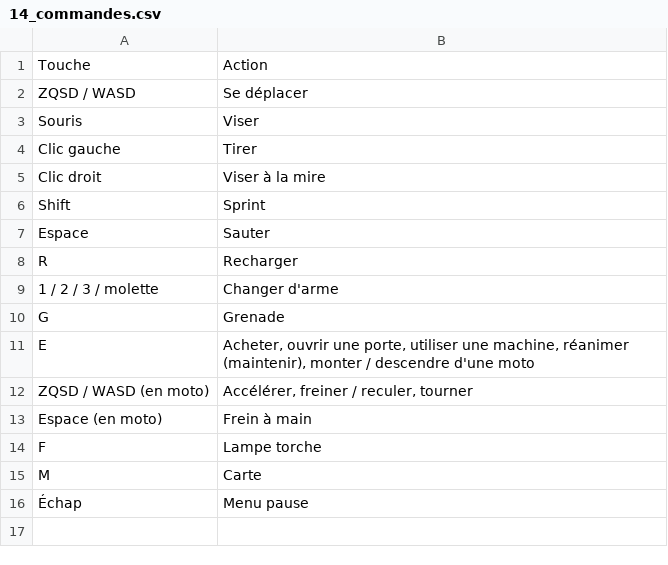
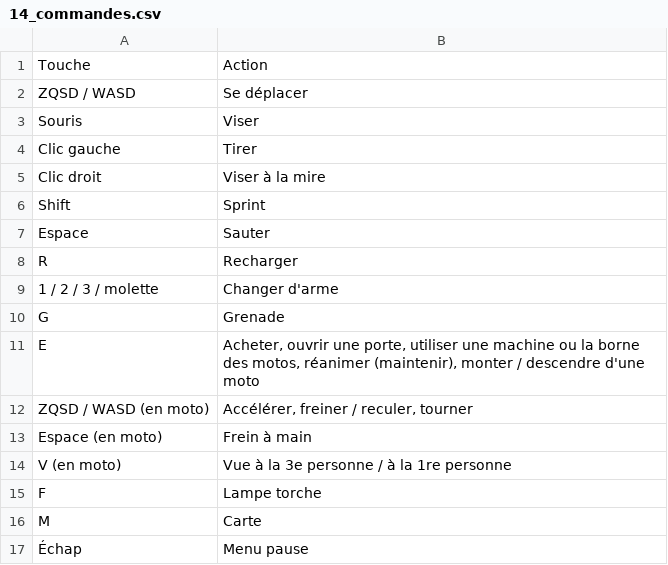
Before and after one commit to davideneco/zombie-survival, a CSV file: docs/csv/14_commandes.csv, drawn as a sheet.

```diff
--- a/docs/csv/14_commandes.csv
+++ b/docs/csv/14_commandes.csv
@@ -10,5 +10,6 @@ R;Recharger
 G;Grenade
-E;Acheter, ouvrir une porte, utiliser une machine, réanimer (maintenir), monter / descendre d'une moto
+E;Acheter, ouvrir une porte, utiliser une machine ou la borne des motos, réanimer (maintenir), monter / descendre d'une moto
 ZQSD / WASD (en moto);Accélérer, freiner / reculer, tourner
 Espace (en moto);Frein à main
+V (en moto);Vue à la 3e personne / à la 1re personne
 F;Lampe torche
```
Also changed, not shown: docs/csv/10_bonus.csv, 5 other files.
